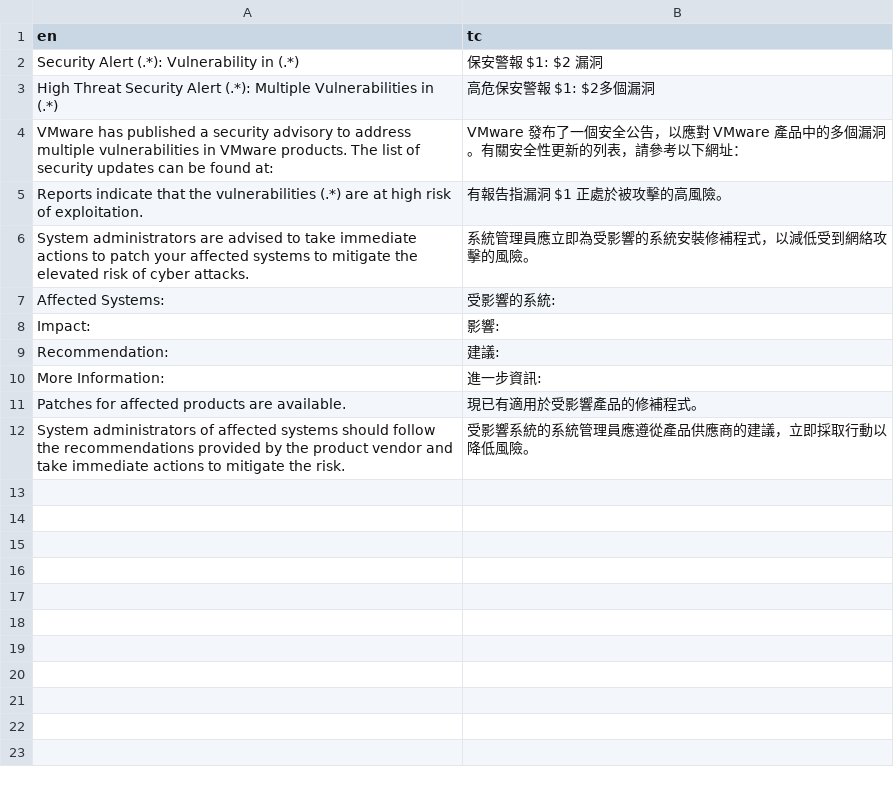
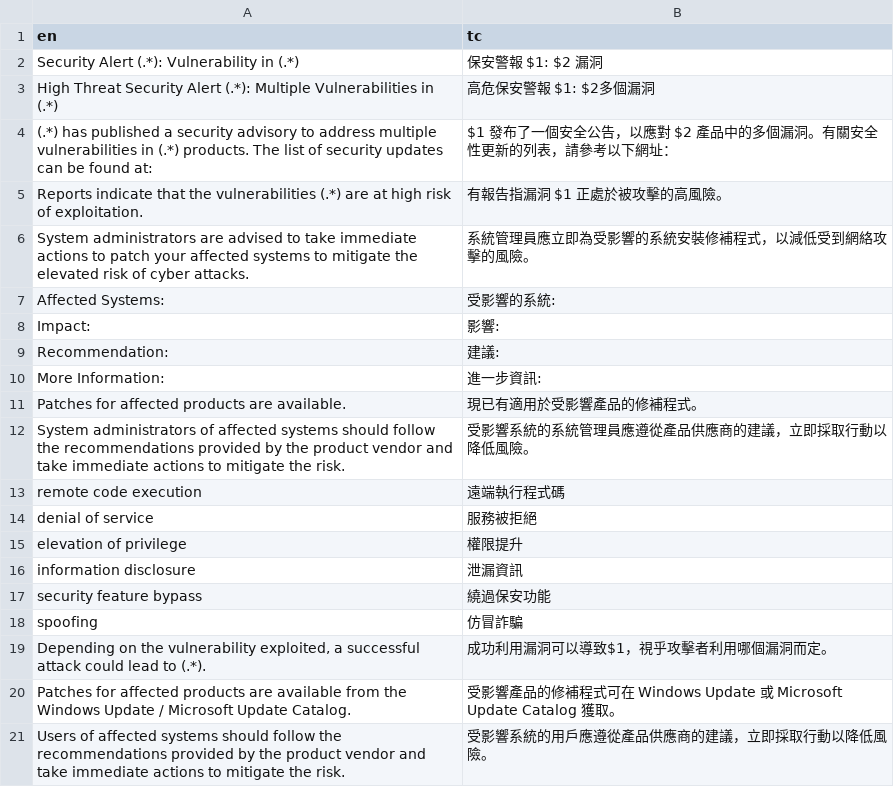
Before and after one commit to nielist/nielist.github.io, a CSV file: alert-translate/dictionary.csv, drawn as a sheet.

Commit message:
Add files via upload

```diff
--- a/alert-translate/dictionary.csv
+++ b/alert-translate/dictionary.csv
@@ -3,3 +3,3 @@
 "High Threat Security Alert (.*): Multiple Vulnerabilities in (.*)","高危保安警報 $1: $2多個漏洞"
-"VMware has published a security advisory to address multiple vulnerabilities in VMware products. The list of security updates can be found at:","VMware 發布了一個安全公告，以應對 VMware 產品中的多個漏洞。有關安全性更新的列表，請參考以下網址："
+"(.*) has published a security advisory to address multiple vulnerabilities in (.*) products. The list of security updates can be found at:","$1 發布了一個安全公告，以應對 $2 產品中的多個漏洞。有關安全性更新的列表，請參考以下網址："
 "Reports indicate that the vulnerabilities (.*) are at high risk of exploitation.","有報告指漏洞 $1 正處於被攻擊的高風險。"
@@ -12 +12,10 @@
 "System administrators of affected systems should follow the recommendations provided by the product vendor and take immediate actions to mitigate the risk.","受影響系統的系統管理員應遵從產品供應商的建議，立即採取行動以降低風險。"
+"remote code execution","遠端執行程式碼"
+"denial of service","服務被拒絕"
+"elevation of privilege","權限提升"
+"information disclosure","泄漏資訊"
+"security feature bypass","繞過保安功能"
+"spoofing","仿冒詐騙"
+"Depending on the vulnerability exploited, a successful attack could lead to (.*).","成功利用漏洞可以導致$1，視乎攻擊者利用哪個漏洞而定。"
+"Patches for affected products are available from the Windows Update / Microsoft Update Catalog.","受影響產品的修補程式可在 Windows Update 或 Microsoft Update Catalog 獲取。"
+"Users of affected systems should follow the recommendations provided by the product vendor and take immediate actions to mitigate the risk.","受影響系統的用戶應遵從產品供應商的建議，立即採取行動以降低風險。"
```
